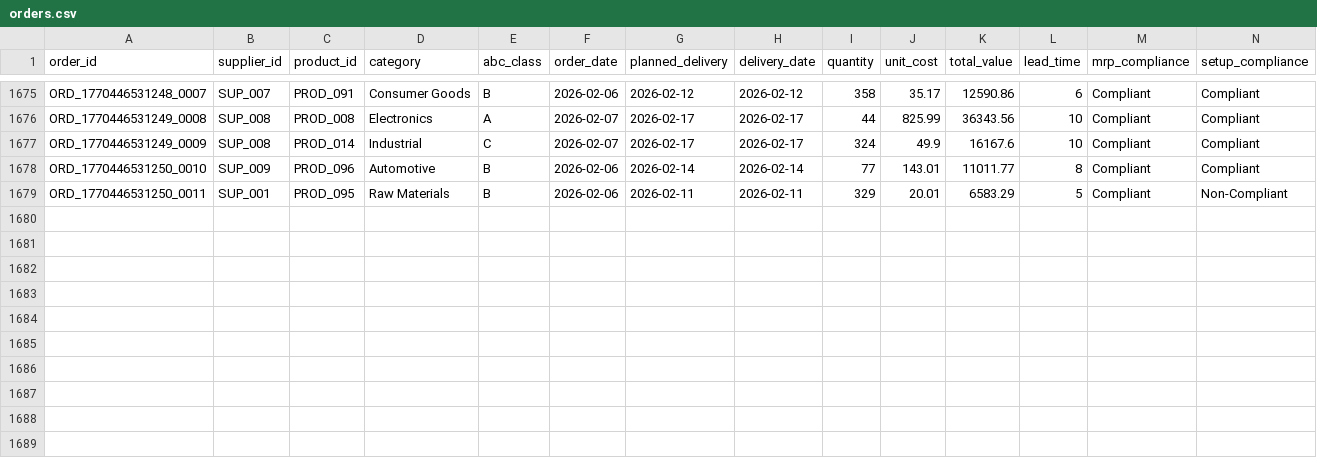
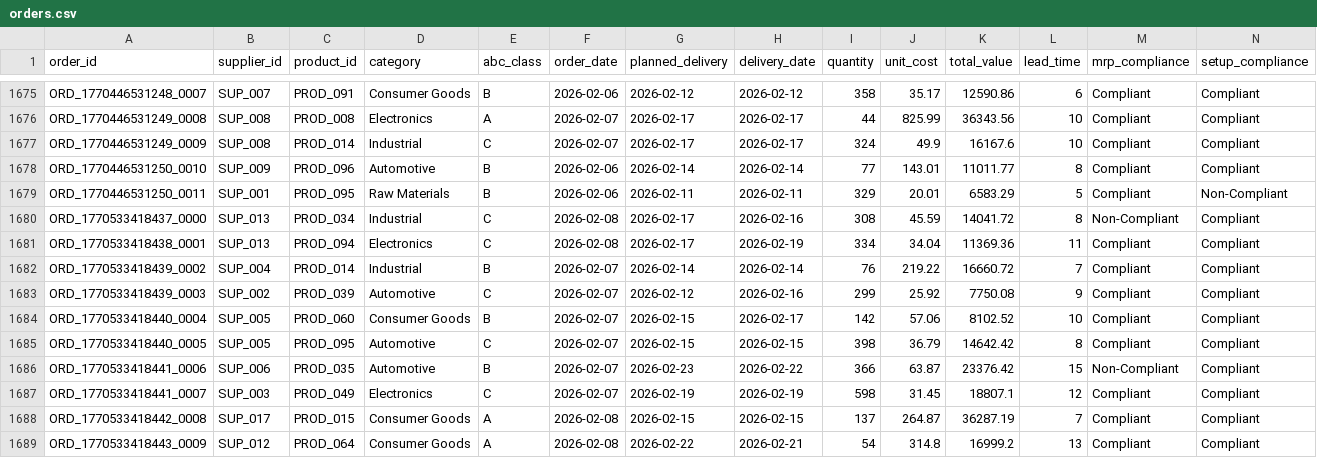
Before and after one commit to arvinddharanidharan/supply-chain-planning-dashboard, a CSV file: data/orders.csv, drawn as a sheet; only a part is shown, gaps mark what is left out; rows hold the shown columns only; the diff names each change by its address in the sheet, - before the commit and + after, or states it on an @@ line.

Commit message:
Automated ETL: Daily supply chain data update

```diff
--- a/data/orders.csv
+++ b/data/orders.csv
+row 1680: ORD_1770533418437_0000 | SUP_013 | PROD_034 | Industrial | C | 2026-02-08 | 2026-02-17 | 2026-02-16 | 308 | 45.59 | 14041.72 | 8 | Non-Compliant | Compliant
+row 1681: ORD_1770533418438_0001 | SUP_013 | PROD_094 | Electronics | C | 2026-02-08 | 2026-02-17 | 2026-02-19 | 334 | 34.04 | 11369.36 | 11 | Compliant | Compliant
+row 1682: ORD_1770533418439_0002 | SUP_004 | PROD_014 | Industrial | B | 2026-02-07 | 2026-02-14 | 2026-02-14 | 76 | 219.22 | 16660.72 | 7 | Compliant | Compliant
+row 1683: ORD_1770533418439_0003 | SUP_002 | PROD_039 | Automotive | C | 2026-02-07 | 2026-02-12 | 2026-02-16 | 299 | 25.92 | 7750.08 | 9 | Compliant | Compliant
+row 1684: ORD_1770533418440_0004 | SUP_005 | PROD_060 | Consumer Goods | B | 2026-02-07 | 2026-02-15 | 2026-02-17 | 142 | 57.06 | 8102.52 | 10 | Compliant | Compliant
+row 1685: ORD_1770533418440_0005 | SUP_005 | PROD_095 | Automotive | C | 2026-02-07 | 2026-02-15 | 2026-02-15 | 398 | 36.79 | 14642.42 | 8 | Compliant | Compliant
+row 1686: ORD_1770533418441_0006 | SUP_006 | PROD_035 | Automotive | B | 2026-02-07 | 2026-02-23 | 2026-02-22 | 366 | 63.87 | 23376.42 | 15 | Non-Compliant | Compliant
+row 1687: ORD_1770533418441_0007 | SUP_003 | PROD_049 | Electronics | C | 2026-02-07 | 2026-02-19 | 2026-02-19 | 598 | 31.45 | 18807.1 | 12 | Compliant | Compliant
+row 1688: ORD_1770533418442_0008 | SUP_017 | PROD_015 | Consumer Goods | A | 2026-02-08 | 2026-02-15 | 2026-02-15 | 137 | 264.87 | 36287.19 | 7 | Compliant | Compliant
+row 1689: ORD_1770533418443_0009 | SUP_012 | PROD_064 | Consumer Goods | A | 2026-02-08 | 2026-02-22 | 2026-02-21 | 54 | 314.8 | 16999.2 | 13 | Compliant | Compliant
```
Also changed, not shown: data/inventory.csv, data/products.csv, 3 other files.
